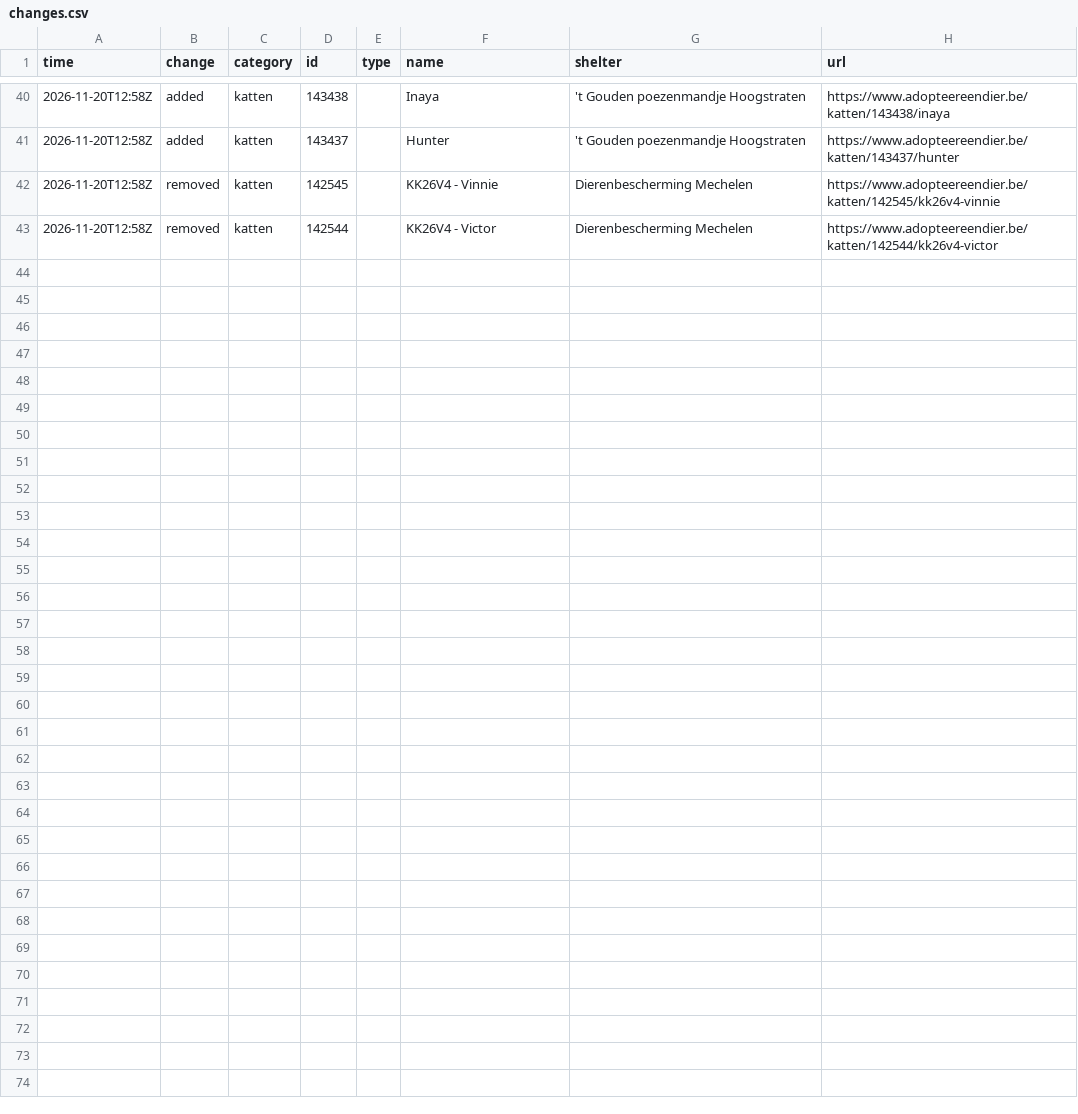
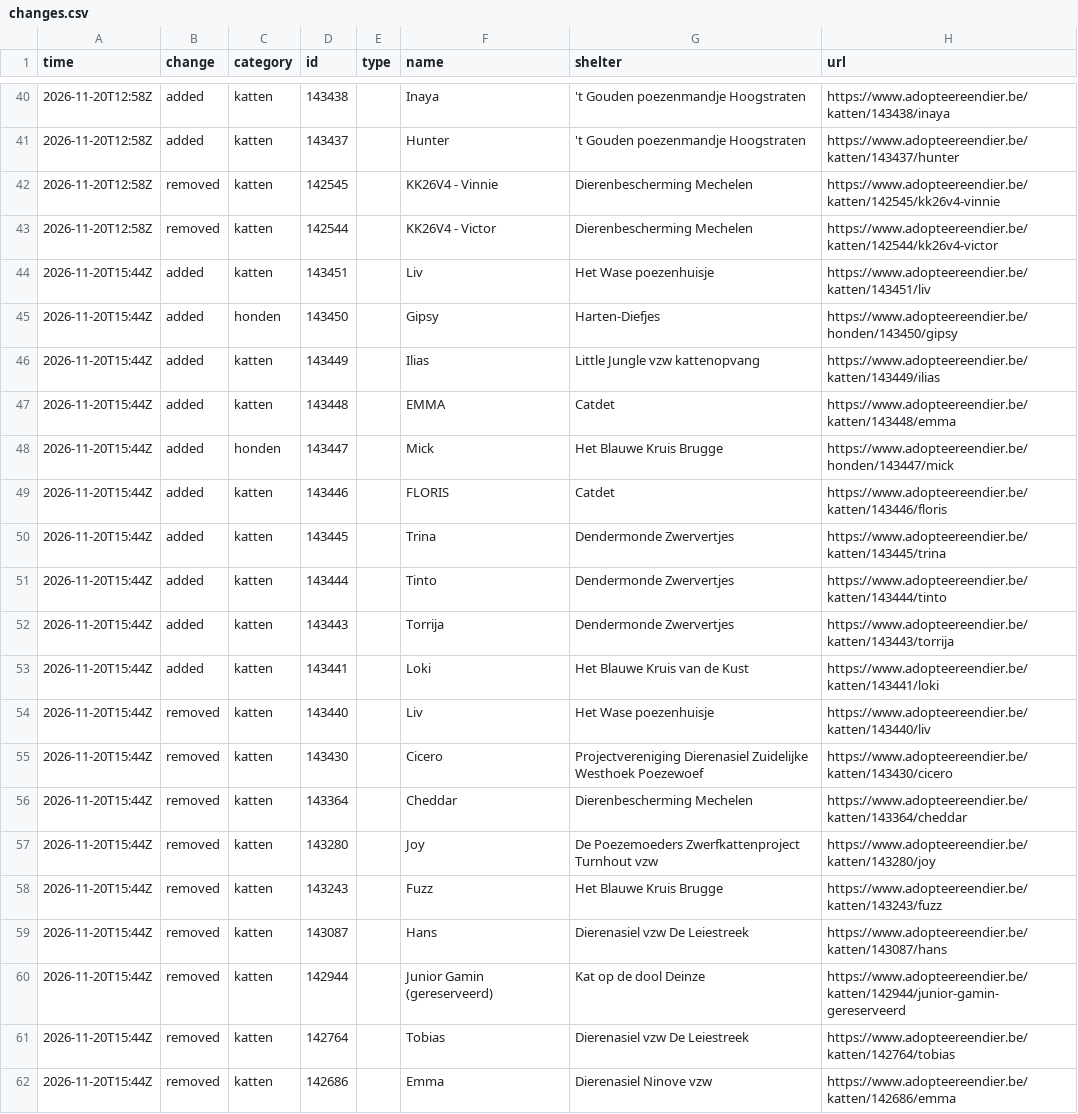
Before and after one commit to HansF/kitties, a CSV file: data/changes.csv, drawn as a sheet; only a part is shown, gaps mark what is left out; the diff covers the shown part only.

```diff
--- a/data/changes.csv
+++ b/data/changes.csv
@@ -43 +43,20 @@ time;change;category;id;type;name;shelter;url
 2026-11-20T12:58Z;removed;katten;142544;;KK26V4 - Victor;Dierenbescherming Mechelen;https://www.adopteereendier.be/katten/142544/kk26v4-victor
+2026-11-20T15:44Z;added;katten;143451;;Liv;Het Wase poezenhuisje;https://www.adopteereendier.be/katten/143451/liv
+2026-11-20T15:44Z;added;honden;143450;;Gipsy;Harten-Diefjes;https://www.adopteereendier.be/honden/143450/gipsy
+2026-11-20T15:44Z;added;katten;143449;;Ilias;Little Jungle vzw kattenopvang;https://www.adopteereendier.be/katten/143449/ilias
+2026-11-20T15:44Z;added;katten;143448;;EMMA;Catdet;https://www.adopteereendier.be/katten/143448/emma
+2026-11-20T15:44Z;added;honden;143447;;Mick;Het Blauwe Kruis Brugge;https://www.adopteereendier.be/honden/143447/mick
+2026-11-20T15:44Z;added;katten;143446;;FLORIS;Catdet;https://www.adopteereendier.be/katten/143446/floris
+2026-11-20T15:44Z;added;katten;143445;;Trina;Dendermonde Zwervertjes;https://www.adopteereendier.be/katten/143445/trina
+2026-11-20T15:44Z;added;katten;143444;;Tinto;Dendermonde Zwervertjes;https://www.adopteereendier.be/katten/143444/tinto
+2026-11-20T15:44Z;added;katten;143443;;Torrija;Dendermonde Zwervertjes;https://www.adopteereendier.be/katten/143443/torrija
+2026-11-20T15:44Z;added;katten;143441;;Loki;Het Blauwe Kruis van de Kust;https://www.adopteereendier.be/katten/143441/loki
+2026-11-20T15:44Z;removed;katten;143440;;Liv;Het Wase poezenhuisje;https://www.adopteereendier.be/katten/143440/liv
+2026-11-20T15:44Z;removed;katten;143430;;Cicero;Projectvereniging Dierenasiel Zuidelijke Westhoek Poezewoef;https://www.adopteereendier.be/katten/143430/cicero
+2026-11-20T15:44Z;removed;katten;143364;;Cheddar;Dierenbescherming Mechelen;https://www.adopteereendier.be/katten/143364/cheddar
+2026-11-20T15:44Z;removed;katten;143280;;Joy;De Poezemoeders Zwerfkattenproject Turnhout vzw;https://www.adopteereendier.be/katten/143280/joy
+2026-11-20T15:44Z;removed;katten;143243;;Fuzz;Het Blauwe Kruis Brugge;https://www.adopteereendier.be/katten/143243/fuzz
+2026-11-20T15:44Z;removed;katten;143087;;Hans;Dierenasiel vzw De Leiestreek;https://www.adopteereendier.be/katten/143087/hans
+2026-11-20T15:44Z;removed;katten;142944;;Junior Gamin (gereserveerd);Kat op de dool Deinze;https://www.adopteereendier.be/katten/142944/junior-gamin-gereserveerd
+2026-11-20T15:44Z;removed;katten;142764;;Tobias;Dierenasiel vzw De Leiestreek;https://www.adopteereendier.be/katten/142764/tobias
+2026-11-20T15:44Z;removed;katten;142686;;Emma;Dierenasiel Ninove vzw;https://www.adopteereendier.be/katten/142686/emma
```
Also changed, not shown: 9 added rows elsewhere in this file, data/animals.csv, data/per-soort/honden.csv, 38 other files.
